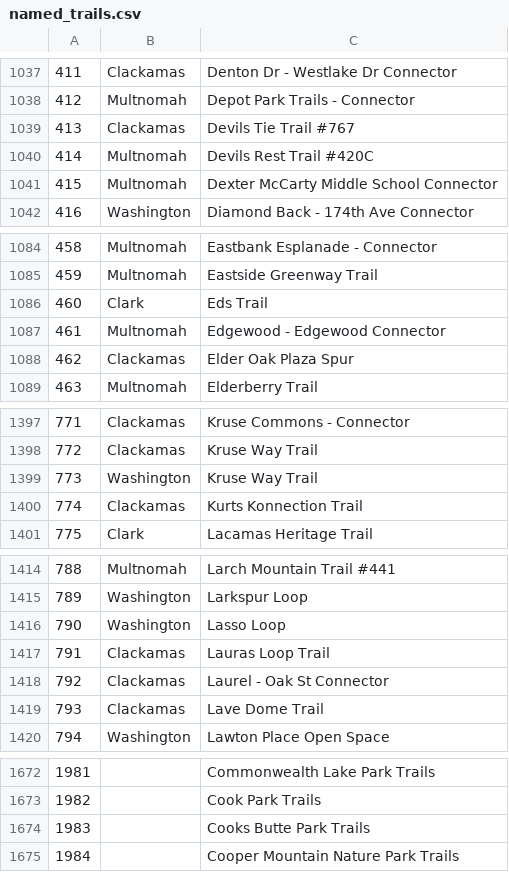
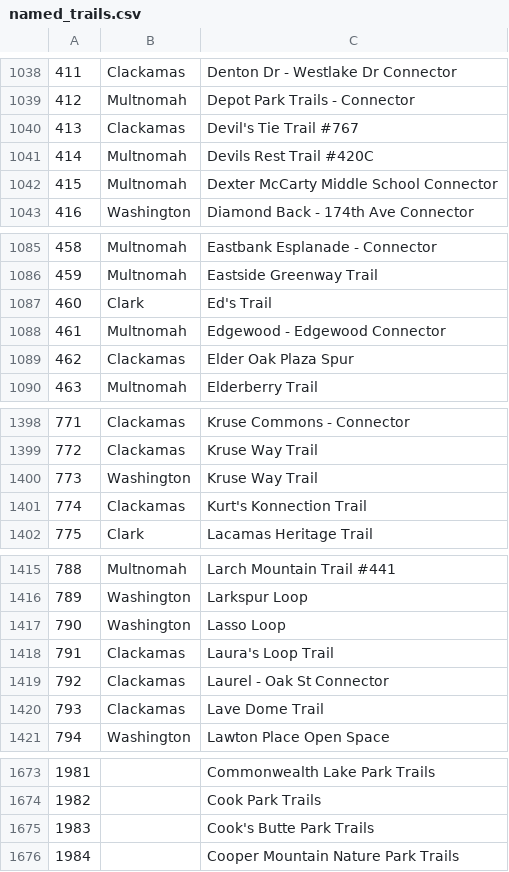
Before and after one commit to sainsb/RLIS_Trails_to_OT, a CSV file: ref/named_trails.csv, drawn as a sheet; only a part is shown, gaps mark what is left out; the diff covers the shown part only.

Commit message:
Cleaned up named trails, continued with code

```diff
--- a/ref/named_trails.csv
+++ b/ref/named_trails.csv
@@ -1038,3 +1039,3 @@
 "412","Multnomah","Depot Park Trails - Connector"
-"413","Clackamas","Devils Tie Trail #767"
+"413","Clackamas","Devil's Tie Trail #767"
 "414","Multnomah","Devils Rest Trail #420C"
@@ -1085,3 +1086,3 @@
 "459","Multnomah","Eastside Greenway Trail"
-"460","Clark","Eds Trail"
+"460","Clark","Ed's Trail"
 "461","Multnomah","Edgewood - Edgewood Connector"
@@ -1399,3 +1400,3 @@
 "773","Washington","Kruse Way Trail"
-"774","Clackamas","Kurts Konnection Trail"
+"774","Clackamas","Kurt's Konnection Trail"
 "775","Clark","Lacamas Heritage Trail"
@@ -1416,3 +1417,3 @@
 "790","Washington","Lasso Loop"
-"791","Clackamas","Lauras Loop Trail"
+"791","Clackamas","Laura's Loop Trail"
 "792","Clackamas","Laurel - Oak St Connector"
@@ -1673,3 +1674,3 @@
 "1982","","Cook Park Trails"
-"1983","","Cooks Butte Park Trails"
+"1983","","Cook's Butte Park Trails"
 "1984","","Cooper Mountain Nature Park Trails"
```
Also changed, not shown: 2 added rows, 3 removed rows and 12 edited cells elsewhere in this file, 1 other file.
